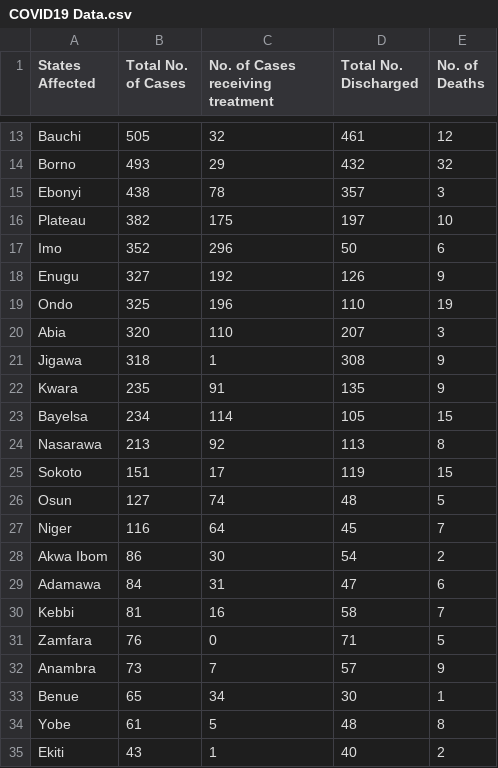
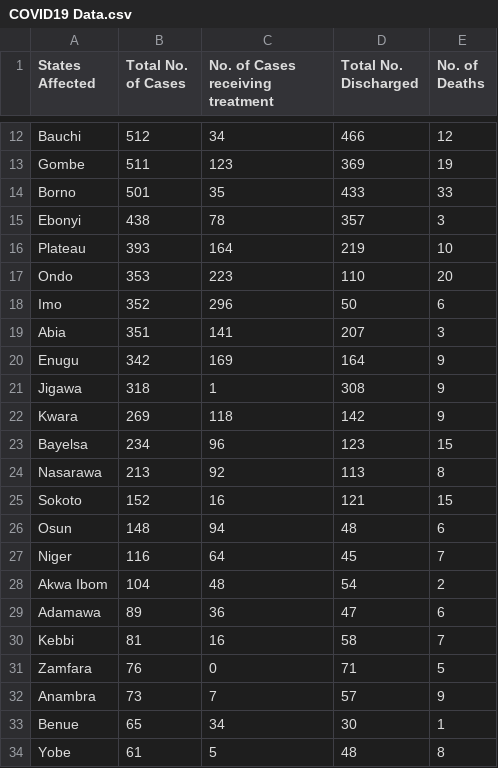
Before and after one commit to DamilolaAjayi/Covid19-NG-Tracker, a CSV file: src/main/resources/COVID19 Data.csv, drawn as a sheet; only a part is shown, gaps mark what is left out; the shorter side is filled out with more unchanged rows; removed rows and columns are numbered as before the commit, all else as after; the diff covers the shown part only; the diff names each change by its address in the sheet, - before the commit and + after, or states it on an @@ line.

```diff
--- a/src/main/resources/COVID19 Data.csv
+++ b/src/main/resources/COVID19 Data.csv
-B12 (Total No. of Cases): 505
+B12 (Total No. of Cases): 512
-C12 (No. of Cases receiving treatment): 32
+C12 (No. of Cases receiving treatment): 34
-D12 (Total No. Discharged): 461
+D12 (Total No. Discharged): 466
+row 13: Gombe | 511 | 123 | 369 | 19
-B14 (Total No. of Cases): 493
+B14 (Total No. of Cases): 501
-C14 (No. of Cases receiving treatment): 29
+C14 (No. of Cases receiving treatment): 35
-D14 (Total No. Discharged): 432
+D14 (Total No. Discharged): 433
-E14 (No. of Deaths): 32
+E14 (No. of Deaths): 33
-B16 (Total No. of Cases): 382
+B16 (Total No. of Cases): 393
-C16 (No. of Cases receiving treatment): 175
+C16 (No. of Cases receiving treatment): 164
-D16 (Total No. Discharged): 197
+D16 (Total No. Discharged): 219
+row 17: Ondo | 353 | 223 | 110 | 20
-row 18: Enugu | 327 | 192 | 126 | 9
-row 19: Ondo | 325 | 196 | 110 | 19
-B19 (Total No. of Cases): 320
+B19 (Total No. of Cases): 351
-C19 (No. of Cases receiving treatment): 110
+C19 (No. of Cases receiving treatment): 141
+row 20: Enugu | 342 | 169 | 164 | 9
-B22 (Total No. of Cases): 235
+B22 (Total No. of Cases): 269
-C22 (No. of Cases receiving treatment): 91
+C22 (No. of Cases receiving treatment): 118
-D22 (Total No. Discharged): 135
+D22 (Total No. Discharged): 142
-C23 (No. of Cases receiving treatment): 114
+C23 (No. of Cases receiving treatment): 96
-D23 (Total No. Discharged): 105
+D23 (Total No. Discharged): 123
-B25 (Total No. of Cases): 151
+B25 (Total No. of Cases): 152
-C25 (No. of Cases receiving treatment): 17
+C25 (No. of Cases receiving treatment): 16
-D25 (Total No. Discharged): 119
+D25 (Total No. Discharged): 121
-B26 (Total No. of Cases): 127
+B26 (Total No. of Cases): 148
-C26 (No. of Cases receiving treatment): 74
+C26 (No. of Cases receiving treatment): 94
-E26 (No. of Deaths): 5
+E26 (No. of Deaths): 6
-B28 (Total No. of Cases): 86
+B28 (Total No. of Cases): 104
-C28 (No. of Cases receiving treatment): 30
+C28 (No. of Cases receiving treatment): 48
-B29 (Total No. of Cases): 84
+B29 (Total No. of Cases): 89
-C29 (No. of Cases receiving treatment): 31
+C29 (No. of Cases receiving treatment): 36
```
Also changed, not shown: 1 removed row and 33 edited cells elsewhere in this file.
